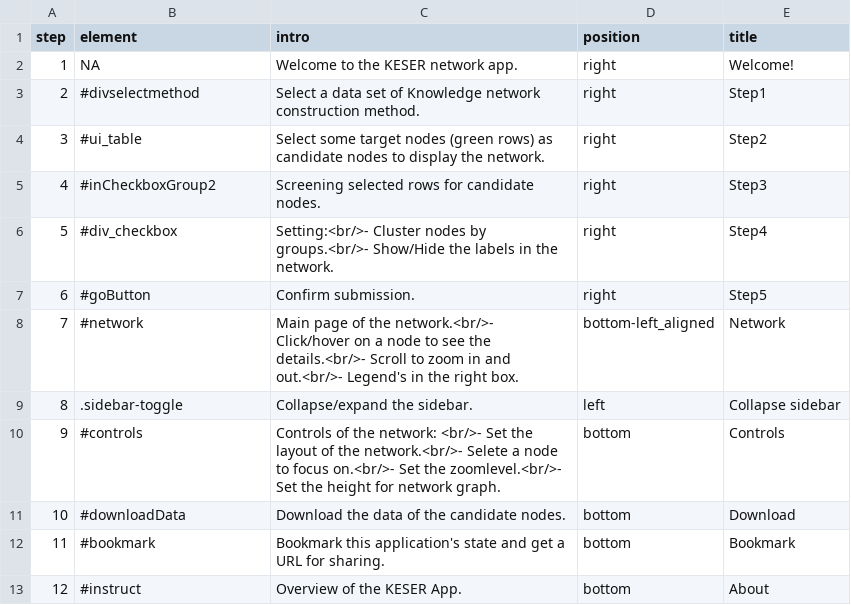
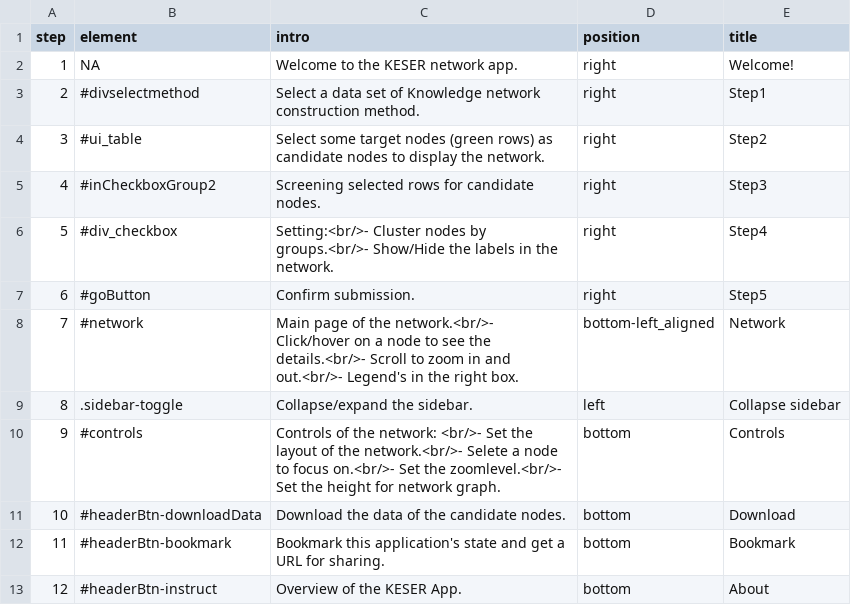
Before and after one commit to celehs/kesernetwork, a TSV file: inst/app/doc/steps.tsv, drawn as a sheet.

Commit message:
made a module of header UI & server

```diff
--- a/inst/app/doc/steps.tsv
+++ b/inst/app/doc/steps.tsv
@@ -10,4 +10,4 @@ step	element	intro	position	title
 9	#controls	Controls of the network: <br/>- Set the layout of the network.<br/>- Selete a node to focus on.<br/>- Set the zoomlevel.<br/>- Set the height for network graph.	bottom	Controls
-10	#downloadData	Download the data of the candidate nodes.	bottom	Download
-11	#bookmark	Bookmark this application's state and get a URL for sharing.	bottom	Bookmark
-12	#instruct	Overview of the KESER App.	bottom	About
+10	#headerBtn-downloadData	Download the data of the candidate nodes.	bottom	Download
+11	#headerBtn-bookmark	Bookmark this application's state and get a URL for sharing.	bottom	Bookmark
+12	#headerBtn-instruct	Overview of the KESER App.	bottom	About
```
Also changed, not shown: 1 other file.
